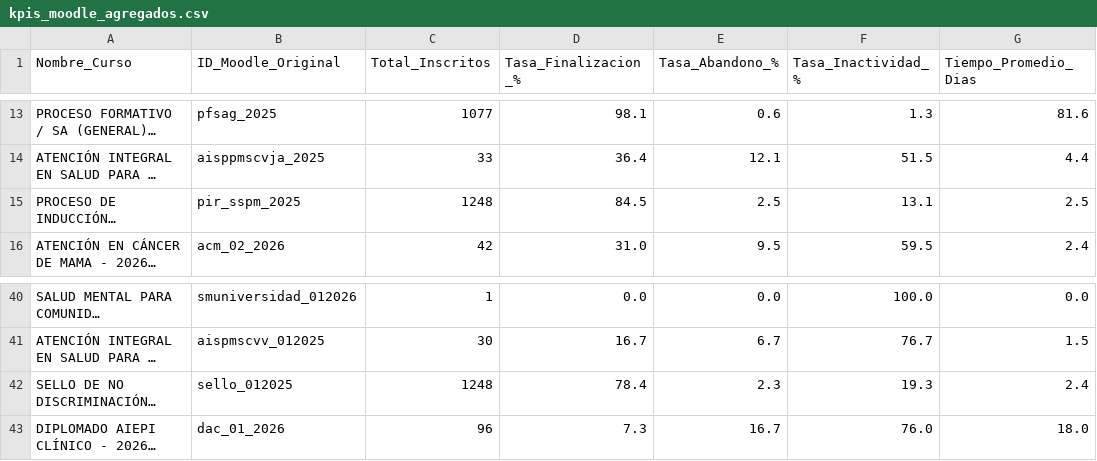
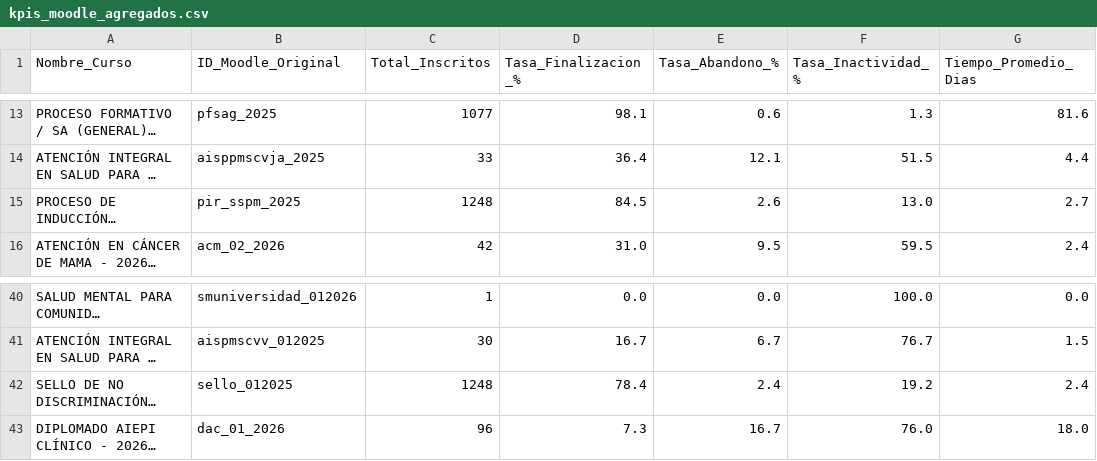
Before and after one commit to SecSaludCali/Tesis_Moodle, a CSV file: kpis_moodle_agregados.csv, drawn as a sheet; only a part is shown, gaps mark what is left out; long unchanged cells end in …; the diff names each change by its address in the sheet, - before the commit and + after, or states it on an @@ line.

```diff
--- a/kpis_moodle_agregados.csv
+++ b/kpis_moodle_agregados.csv
-E15 (Tasa_Abandono_%): 2.5
+E15 (Tasa_Abandono_%): 2.6
-F15 (Tasa_Inactividad_%): 13.1
+F15 (Tasa_Inactividad_%): 13.0
-G15 (Tiempo_Promedio_Dias): 2.5
+G15 (Tiempo_Promedio_Dias): 2.7
-E42 (Tasa_Abandono_%): 2.3
+E42 (Tasa_Abandono_%): 2.4
-F42 (Tasa_Inactividad_%): 19.3
+F42 (Tasa_Inactividad_%): 19.2
```
Also changed, not shown: descargas_moodle/progress.sello_012025.csv, 2 other files.
